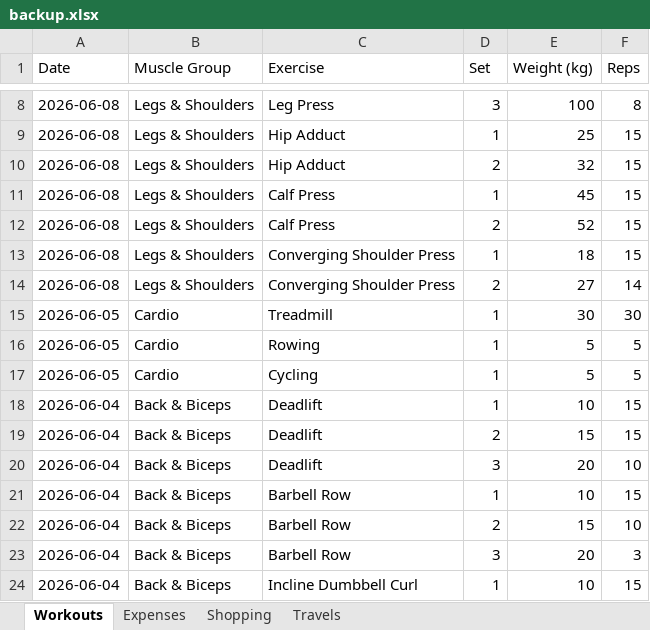
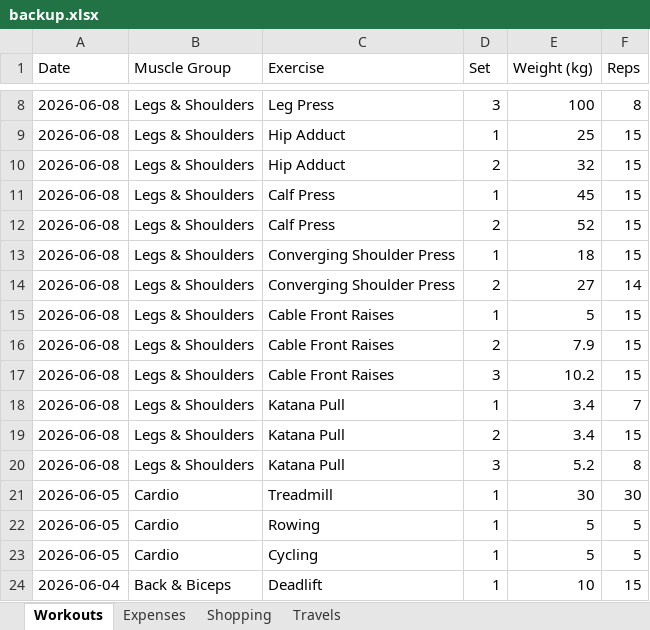
Before and after one commit to itspraveenk/Praveen_Fitness_App, an Excel workbook: data/backup.xlsx, sheet Workouts, drawn as a sheet; only a part is shown, gaps mark what is left out; the shorter side is filled out with more unchanged rows; values as stored, in another font and other column widths than the file's, no borders; the diff names each change by its address in the sheet, - before the commit and + after, or states it on an @@ line.

Commit message:
Backup: 2026-06-08T08:28:24.900Z

```diff
--- a/data/backup.xlsx (sheet Workouts)
+++ b/data/backup.xlsx (sheet Workouts)
+row 15: 2026-06-08 | Legs & Shoulders | Cable Front Raises | 1 | 5 | 15
+row 16: 2026-06-08 | Legs & Shoulders | Cable Front Raises | 2 | 7.9 | 15
+row 17: 2026-06-08 | Legs & Shoulders | Cable Front Raises | 3 | 10.2 | 15
+row 18: 2026-06-08 | Legs & Shoulders | Katana Pull | 1 | 3.4 | 7
+row 19: 2026-06-08 | Legs & Shoulders | Katana Pull | 2 | 3.4 | 15
+row 20: 2026-06-08 | Legs & Shoulders | Katana Pull | 3 | 5.2 | 8
```
